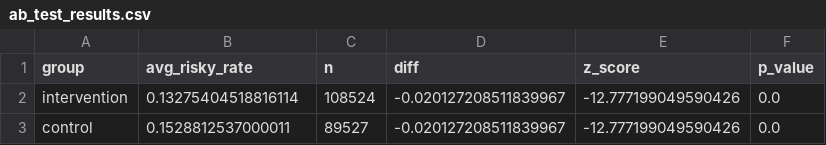
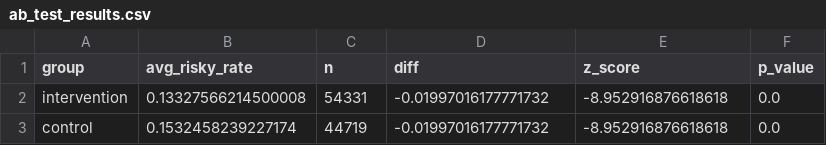
Before and after one commit to anika0273/fleet-data, a CSV file: fleet-data-redesign/outputs/driver_behavior/ab_test_results.csv, drawn as a sheet.

```diff
--- a/fleet-data-redesign/outputs/driver_behavior/ab_test_results.csv
+++ b/fleet-data-redesign/outputs/driver_behavior/ab_test_results.csv
@@ -1,3 +1,3 @@
 group,avg_risky_rate,n,diff,z_score,p_value
-intervention,0.13275404518816114,108524,-0.020127208511839967,-12.777199049590426,0.0
-control,0.1528812537000011,89527,-0.020127208511839967,-12.777199049590426,0.0
+intervention,0.13327566214500008,54331,-0.01997016177771732,-8.952916876618618,0.0
+control,0.1532458239227174,44719,-0.01997016177771732,-8.952916876618618,0.0
```
Also changed, not shown: fleet-data-redesign/outputs/device_comparison/dev_ab_summary.csv, fleet-data-redesign/outputs/device_comparison/dev_ipw_summary.csv, 30 other files.
